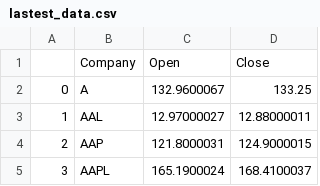
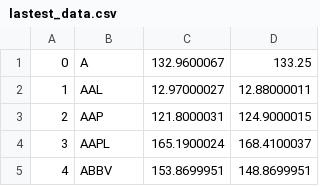
Before and after one commit to Ashad001/Parallel-Programming-k-means-clustering, a CSV file: lastest_data.csv, drawn as a sheet; only a part is shown; the shorter side is filled out with more unchanged rows; the diff names each change by its address in the sheet, - before the commit and + after, or states it on an @@ line.

```diff
--- a/lastest_data.csv
+++ b/lastest_data.csv
-row 1:  | Company | Open | Close
```
Also changed, not shown: updated_prices.csv, 6 other files.
